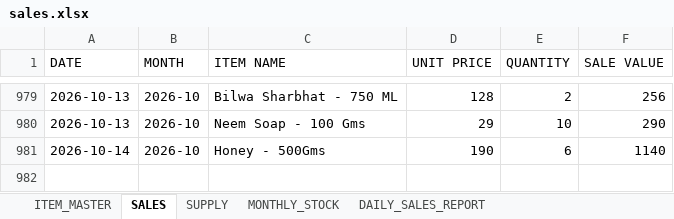
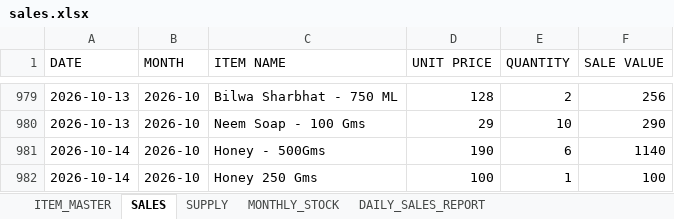
Before and after one commit to suryasai693-lang/daily_sales_website, an Excel workbook: data/sales.xlsx, sheet SALES, drawn as a sheet; only a part is shown, gaps mark what is left out; values as stored, in another font and other column widths than the file's, no borders; the diff names each change by its address in the sheet, - before the commit and + after, or states it on an @@ line.

Commit message:
Update sales.xlsx from DailyStock

```diff
--- a/data/sales.xlsx (sheet SALES)
+++ b/data/sales.xlsx (sheet SALES)
+row 982: 2026-10-14 | 2026-10 | Honey 250 Gms | 100 | 1 | 100
```
Also changed, not shown: sheet DAILY_SALES_REPORT, sheet MONTHLY_STOCK.
